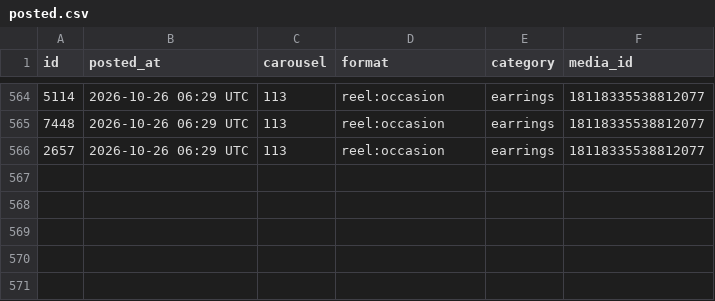
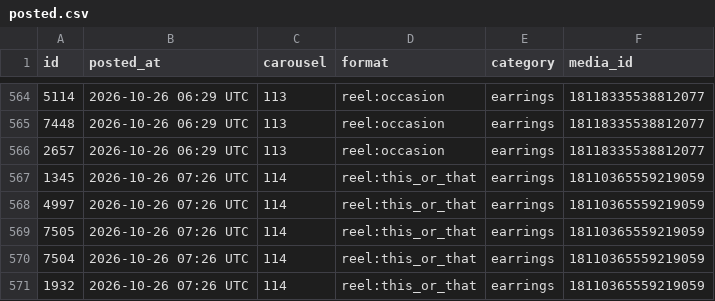
Before and after one commit to masterjewora-rgb/jewora-instagram, a CSV file: posted.csv, drawn as a sheet; only a part is shown, gaps mark what is left out; the diff names each change by its address in the sheet, - before the commit and + after, or states it on an @@ line.

```diff
--- a/posted.csv
+++ b/posted.csv
+row 567: 1345 | 2026-10-26 07:26 UTC | 114 | reel:this_or_that | earrings | 18110365559219059
+row 568: 4997 | 2026-10-26 07:26 UTC | 114 | reel:this_or_that | earrings | 18110365559219059
+row 569: 7505 | 2026-10-26 07:26 UTC | 114 | reel:this_or_that | earrings | 18110365559219059
+row 570: 7504 | 2026-10-26 07:26 UTC | 114 | reel:this_or_that | earrings | 18110365559219059
+row 571: 1932 | 2026-10-26 07:26 UTC | 114 | reel:this_or_that | earrings | 18110365559219059
```
Also changed, not shown: 1 other file.
